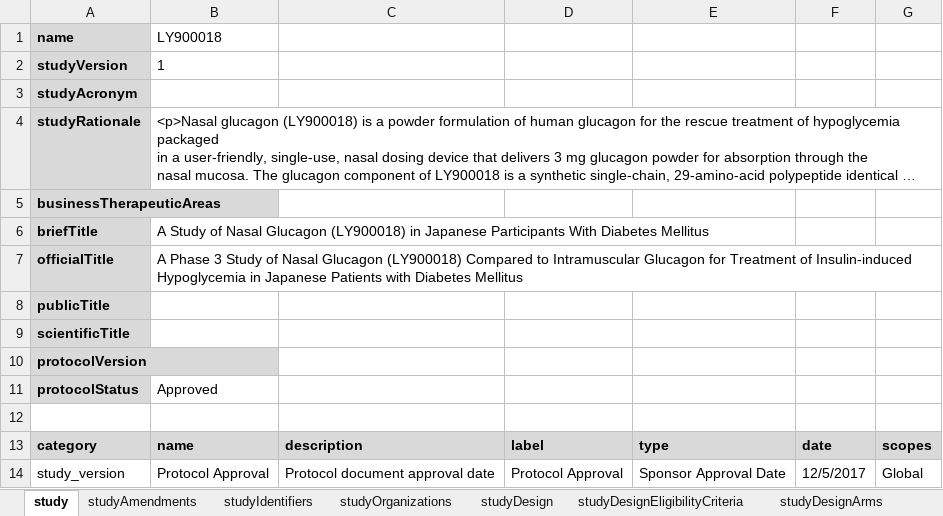
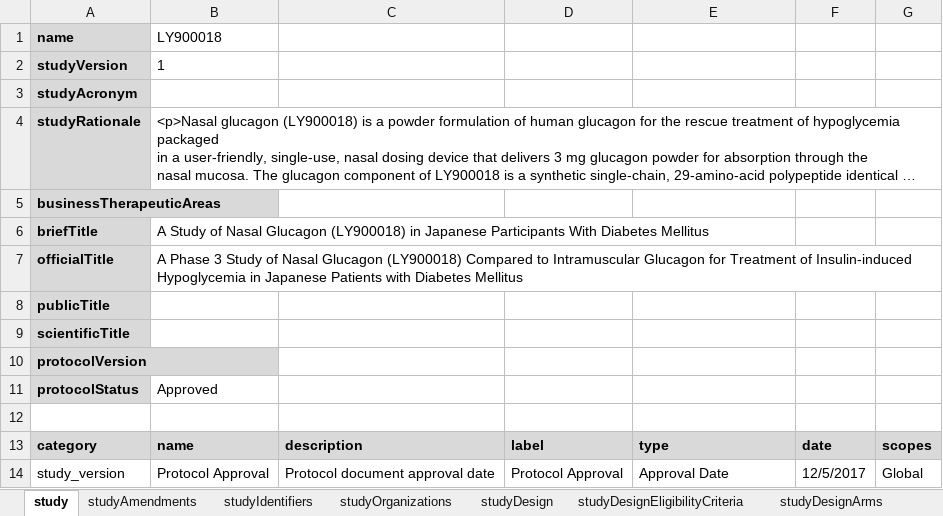
Before and after one commit to data4knowledge/usdm_data, an Excel workbook: source_data/protocols/EliLilly_NCT03421379_Diabetes/EliLilly_NCT03421379_Diabetes.xlsx, sheet study, drawn as a sheet; long unchanged cells end in …; values as stored, in another font and other column widths than the file's, no borders; the diff names each change by its address in the sheet, - before the commit and + after, or states it on an @@ line.

```diff
--- a/source_data/protocols/EliLilly_NCT03421379_Diabetes/EliLilly_NCT03421379_Diabetes.xlsx (sheet study)
+++ b/source_data/protocols/EliLilly_NCT03421379_Diabetes/EliLilly_NCT03421379_Diabetes.xlsx (sheet study)
-E14: Sponsor Approval Date
+E14: Approval Date
```
Also changed, not shown: sheet documentContent, source_data/protocols/Alexion_NCT04573309_Wilsons/Alexion_NCT04573309_Wilsons.xlsx, source_data/protocols/CDISC_Pilot/CDISC_Pilot_Study.xlsx, 7 other files.
